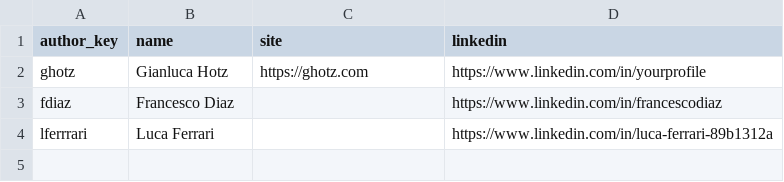
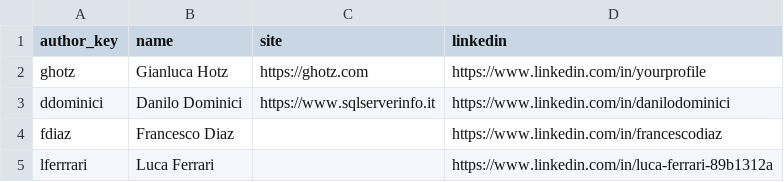
Before and after one commit to ghotz/Presentations, a CSV file: _meta/authors.csv, drawn as a sheet; the diff names each change by its address in the sheet, - before the commit and + after, or states it on an @@ line.

```diff
--- a/_meta/authors.csv
+++ b/_meta/authors.csv
+row 3: ddominici | Danilo Dominici | https://www.sqlserverinfo.it | https://www.linkedin.com/in/danilodominici
```
Also changed, not shown: _meta/events.csv, _meta/talks.csv.
